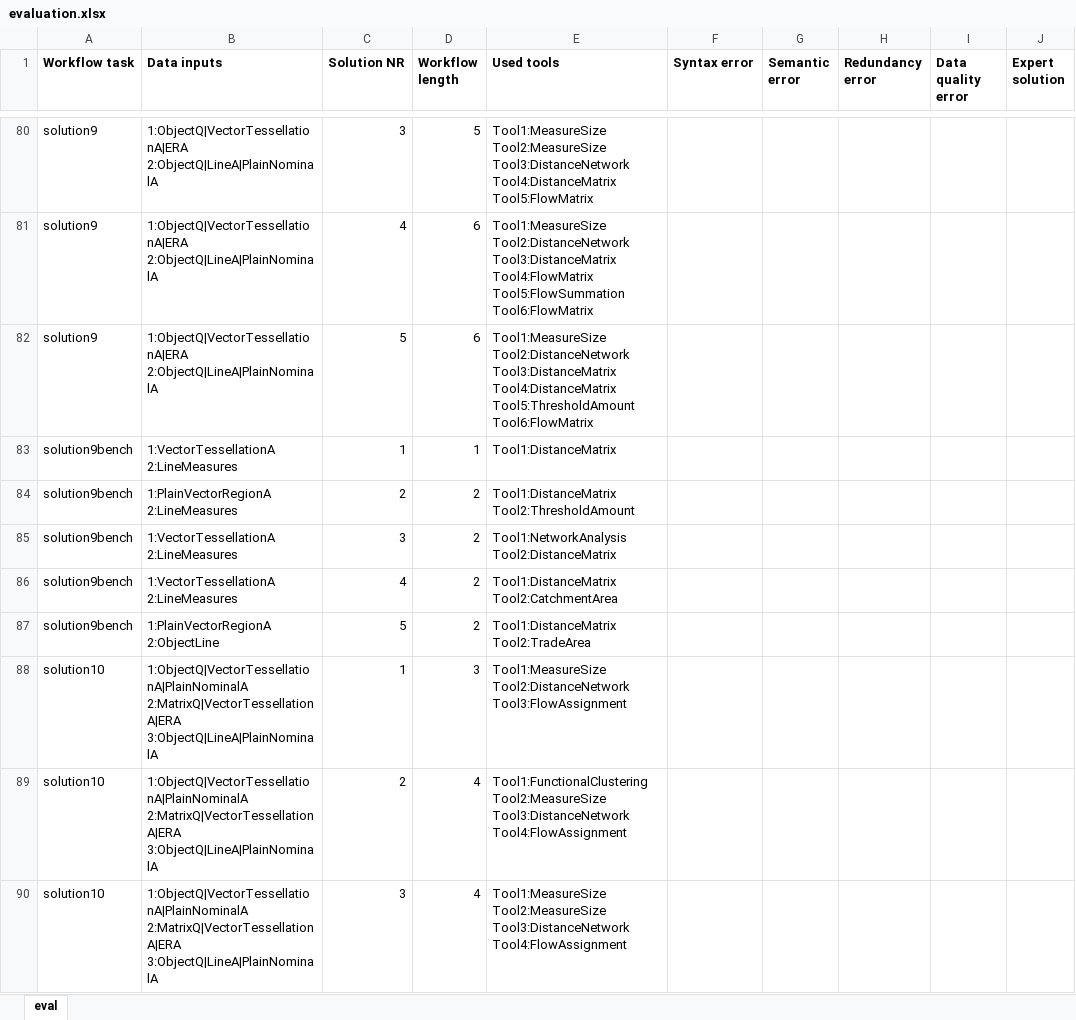
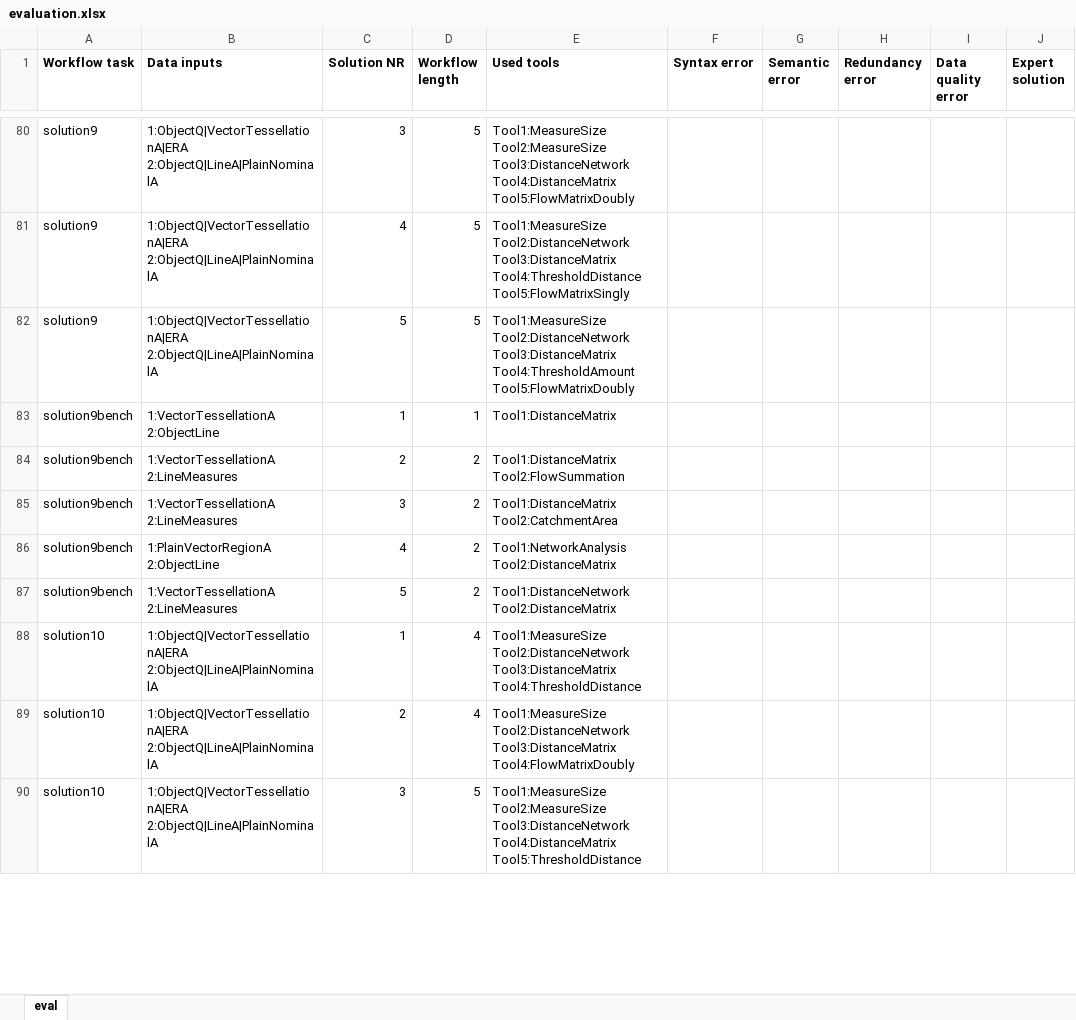
Before and after one commit to simonscheider/QuAnGIS, an Excel workbook: WorkflowSynthesis/flowmap/evaluation/evaluation.xlsx, sheet eval, drawn as a sheet; only a part is shown, gaps mark what is left out; values as stored, in another font and other column widths than the file's, no borders; the diff covers the shown part only; the diff names each change by its address in the sheet, - before the commit and + after, or states it on an @@ line.

```diff
--- a/WorkflowSynthesis/flowmap/evaluation/evaluation.xlsx (sheet eval)
+++ b/WorkflowSynthesis/flowmap/evaluation/evaluation.xlsx (sheet eval)
-E80 (Used tools): …Tool3:DistanceNetwork Tool4:DistanceMatrix Tool5:FlowMatrix
+E80 (Used tools): …Tool3:DistanceNetwork Tool4:DistanceMatrix Tool5:FlowMatrixDoubly
-D81:D82 (Workflow length): 6
+D81:D82 (Workflow length): 5
-E81 (Used tools): …Tool2:DistanceNetwork Tool3:DistanceMatrix Tool4:FlowMatrix Tool5:FlowSummation Tool6:FlowMatrix
+E81 (Used tools): …Tool2:DistanceNetwork Tool3:DistanceMatrix Tool4:ThresholdDistance Tool5:FlowMatrixSingly
-E82 (Used tools): …Tool2:DistanceNetwork Tool3:DistanceMatrix Tool4:DistanceMatrix Tool5:ThresholdAmount Tool6:FlowMatrix
+E82 (Used tools): …Tool2:DistanceNetwork Tool3:DistanceMatrix Tool4:ThresholdAmount Tool5:FlowMatrixDoubly
-B83 (Data inputs): 1:VectorTessellationA 2:LineMeasures
+B83 (Data inputs): 1:VectorTessellationA 2:ObjectLine
-B84 (Data inputs): 1:PlainVectorRegionA 2:LineMeasures
+B84 (Data inputs): 1:VectorTessellationA 2:LineMeasures
-E84 (Used tools): Tool1:DistanceMatrix Tool2:ThresholdAmount
+E84 (Used tools): Tool1:DistanceMatrix Tool2:FlowSummation
-E85 (Used tools): Tool1:NetworkAnalysis Tool2:DistanceMatrix
+E85 (Used tools): Tool1:DistanceMatrix Tool2:CatchmentArea
-B86 (Data inputs): 1:VectorTessellationA 2:LineMeasures
+B86 (Data inputs): 1:PlainVectorRegionA 2:ObjectLine
-E86 (Used tools): Tool1:DistanceMatrix Tool2:CatchmentArea
+E86 (Used tools): Tool1:NetworkAnalysis Tool2:DistanceMatrix
-B87 (Data inputs): 1:PlainVectorRegionA 2:ObjectLine
+B87 (Data inputs): 1:VectorTessellationA 2:LineMeasures
-E87 (Used tools): Tool1:DistanceMatrix Tool2:TradeArea
+E87 (Used tools): Tool1:DistanceNetwork Tool2:DistanceMatrix
-B88:B90 (Data inputs): 1:ObjectQ|VectorTessellationA|PlainNominalA 2:MatrixQ|VectorTessellationA|ERA 3:ObjectQ|LineA|PlainNominalA
+B88:B90 (Data inputs): 1:ObjectQ|VectorTessellationA|ERA 2:ObjectQ|LineA|PlainNominalA
-D88 (Workflow length): 3
+D88 (Workflow length): 4
-E88 (Used tools): Tool1:MeasureSize Tool2:DistanceNetwork Tool3:FlowAssignment
+E88 (Used tools): Tool1:MeasureSize Tool2:DistanceNetwork Tool3:DistanceMatrix Tool4:ThresholdDistance
-E89 (Used tools): Tool1:FunctionalClustering Tool2:MeasureSize Tool3:DistanceNetwork Tool4:FlowAssignment
+E89 (Used tools): Tool1:MeasureSize Tool2:DistanceNetwork Tool3:DistanceMatrix Tool4:FlowMatrixDoubly
-D90 (Workflow length): 4
+D90 (Workflow length): 5
-E90 (Used tools): …Tool2:MeasureSize Tool3:DistanceNetwork Tool4:FlowAssignment
+E90 (Used tools): …Tool2:MeasureSize Tool3:DistanceNetwork Tool4:DistanceMatrix Tool5:ThresholdDistance
```
Also changed, not shown: 20 added rows and 100 edited cells elsewhere in this sheet, 35 other files.
